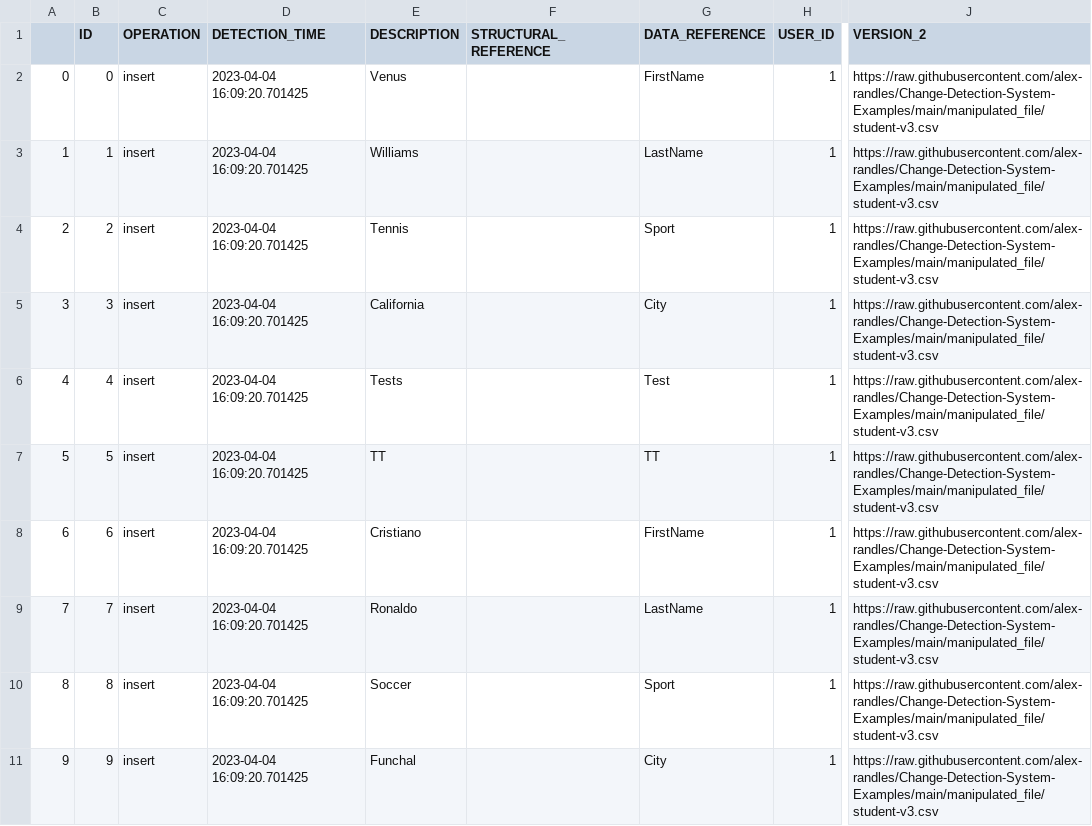
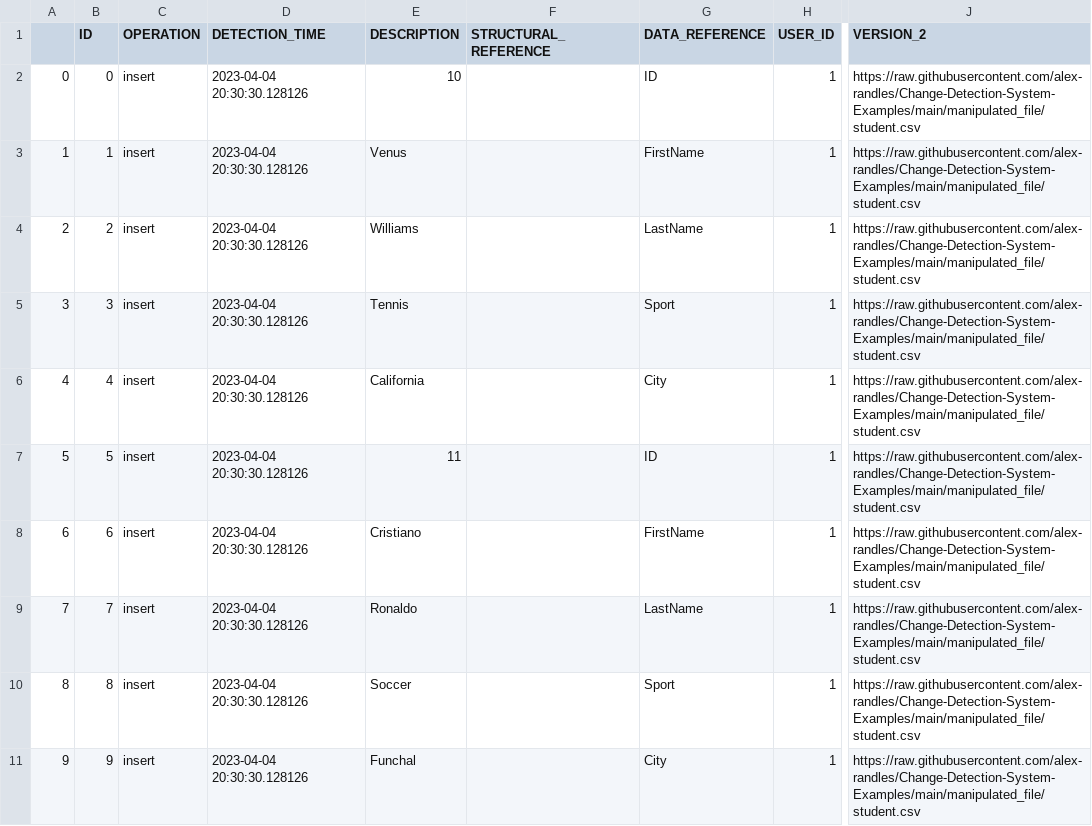
Before and after one commit to alex-randles/MQI-Framework, a CSV file: static/change_detection_cache/changes_info/changes_detected.csv, drawn as a sheet; only a part is shown, gaps mark what is left out; the diff covers the shown part only; the diff names each change by its address in the sheet, - before the commit and + after, or states it on an @@ line.

```diff
--- a/static/change_detection_cache/changes_info/changes_detected.csv
+++ b/static/change_detection_cache/changes_info/changes_detected.csv
-D2:D11 (DETECTION_TIME): 2023-04-04 16:09:20.701425
+D2:D11 (DETECTION_TIME): 2023-04-04 20:30:30.128126
-E2 (DESCRIPTION): Venus
+E2 (DESCRIPTION): 10
-G2 (DATA_REFERENCE): FirstName
+G2 (DATA_REFERENCE): ID
-J2:J11 (VERSION_2): https://raw.githubusercontent.com/alex-randles/Change-Detection-System-Examples/main/manipulated_file/student-v3.csv
+J2:J11 (VERSION_2): https://raw.githubusercontent.com/alex-randles/Change-Detection-System-Examples/main/manipulated_file/student.csv
-E3 (DESCRIPTION): Williams
+E3 (DESCRIPTION): Venus
-G3 (DATA_REFERENCE): LastName
+G3 (DATA_REFERENCE): FirstName
-E4 (DESCRIPTION): Tennis
+E4 (DESCRIPTION): Williams
-G4 (DATA_REFERENCE): Sport
+G4 (DATA_REFERENCE): LastName
-E5 (DESCRIPTION): California
+E5 (DESCRIPTION): Tennis
-G5 (DATA_REFERENCE): City
+G5 (DATA_REFERENCE): Sport
-E6 (DESCRIPTION): Tests
+E6 (DESCRIPTION): California
-G6 (DATA_REFERENCE): Test
+G6 (DATA_REFERENCE): City
-E7 (DESCRIPTION): TT
+E7 (DESCRIPTION): 11
-G7 (DATA_REFERENCE): TT
+G7 (DATA_REFERENCE): ID
```
Also changed, not shown: 7 removed rows, 65 edited cells and row numbers in column A elsewhere in this file, static/change_detection_cache/changes_info/notification_details.csv, 22 other files.
